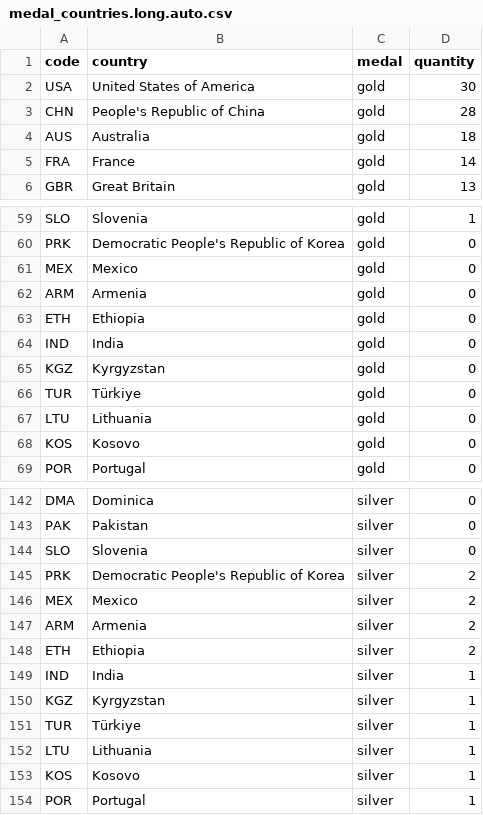
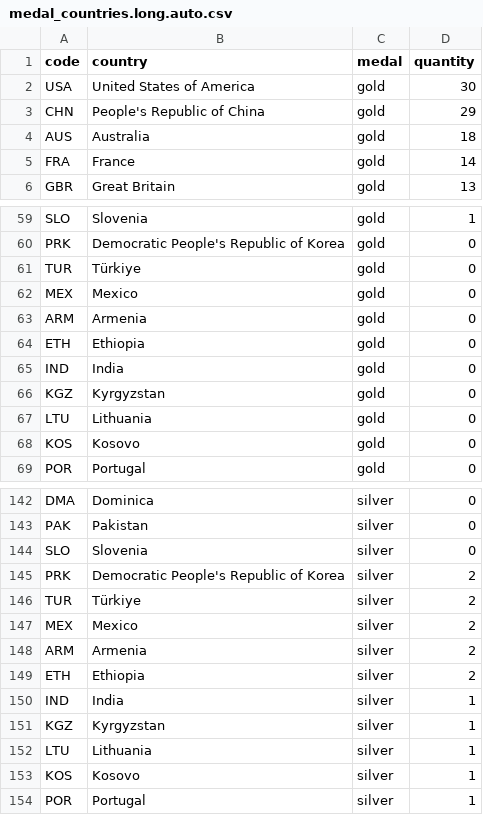
Before and after one commit to taniki/paris2024-data, a CSV file: datasets/medal_countries.long.auto.csv, drawn as a sheet; only a part is shown, gaps mark what is left out; the diff covers the shown part only.

```diff
--- a/datasets/medal_countries.long.auto.csv
+++ b/datasets/medal_countries.long.auto.csv
@@ -2,3 +2,3 @@ code,country,medal,quantity
 USA,United States of America,gold,30
-CHN,People's Republic of China,gold,28
+CHN,People's Republic of China,gold,29
 AUS,Australia,gold,18
@@ -60,2 +60,3 @@ SLO,Slovenia,gold,1
 PRK,Democratic People's Republic of Korea,gold,0
+TUR,Türkiye,gold,0
 MEX,Mexico,gold,0
@@ -65,3 +66,2 @@ IND,India,gold,0
 KGZ,Kyrgyzstan,gold,0
-TUR,Türkiye,gold,0
 LTU,Lithuania,gold,0
@@ -145,2 +145,3 @@ SLO,Slovenia,silver,0
 PRK,Democratic People's Republic of Korea,silver,2
+TUR,Türkiye,silver,2
 MEX,Mexico,silver,2
@@ -150,3 +151,2 @@ IND,India,silver,1
 KGZ,Kyrgyzstan,silver,1
-TUR,Türkiye,silver,1
 LTU,Lithuania,silver,1
```
Also changed, not shown: 1 moved row elsewhere in this file, datasets/medal_countries.wide.auto.csv, datasets/medallists.csv, 1 other file.
